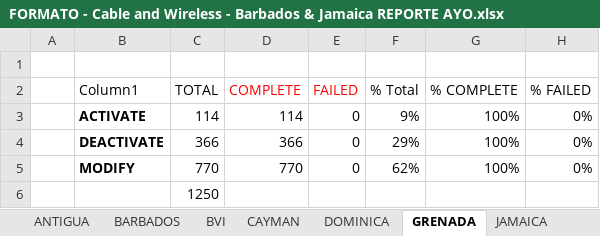
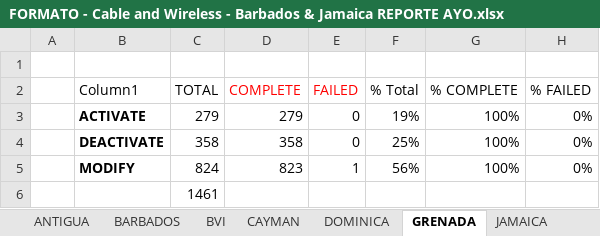
Before and after one commit to jesuslz/ASAP, an Excel workbook: ReporteSemanal/Condensado/FORMATO - Cable and Wireless - Barbados & Jamaica REPORTE AYO.xlsx, sheet GRENADA, drawn as a sheet; values as stored, in another font and other column widths than the file's, no borders; charts and pictures and table styles not drawn; removed rows and columns are numbered as before the commit, all else as after; the diff names each change by its address in the sheet, - before the commit and + after, or states it on an @@ line.

```diff
--- a/ReporteSemanal/Condensado/FORMATO - Cable and Wireless - Barbados & Jamaica REPORTE AYO.xlsx (sheet GRENADA)
+++ b/ReporteSemanal/Condensado/FORMATO - Cable and Wireless - Barbados & Jamaica REPORTE AYO.xlsx (sheet GRENADA)
-C3 (TOTAL): 114
+C3 (TOTAL): 279
-D3 (COMPLETE): 114
+D3 (COMPLETE): 279
-F3 (% Total): 9%
+F3 (% Total): 19%
-C4 (TOTAL): 366
+C4 (TOTAL): 358
-D4 (COMPLETE): 366
+D4 (COMPLETE): 358
-F4 (% Total): 29%
+F4 (% Total): 25%
-row 5:  | MODIFY | 770 | 770 | 0 | 62% | 100% | 0%
+row 5:  | MODIFY | 824 | 823 | 1 | 56% | 100% | 0%
-C6 (TOTAL): 1250
+C6 (TOTAL): 1461
```
Also changed, not shown: sheet JAMAICA, sheet DOMINICA, sheet SANTA LUCIA, sheet CAYMAN, sheet BARBADOS, sheet ANTIGUA, 6 more sheets, charts or pictures, INTE-Performance-JAMU-2018.xlsx, INTE-Performance-WASS-2018.xlsx, 23 other files.
